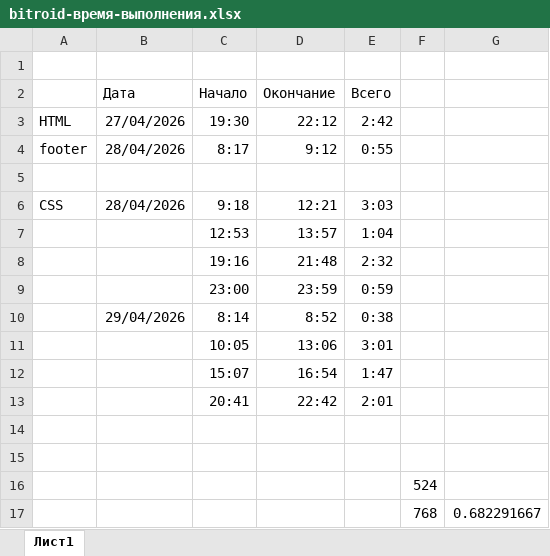
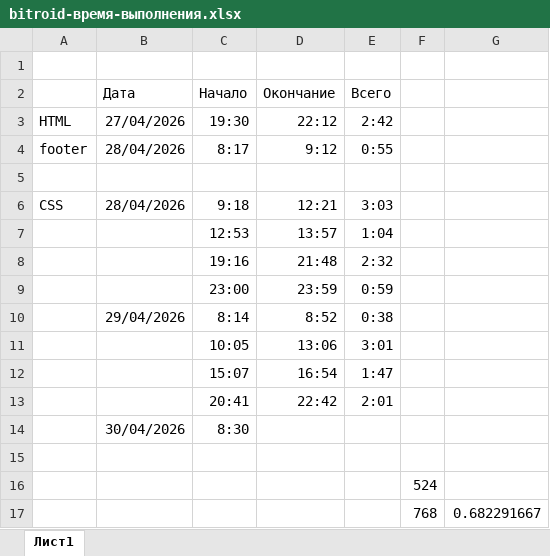
Before and after one commit to my-user-git/bitroid, an Excel workbook: local/bitroid-время-выполнения.xlsx, sheet Лист1, drawn as a sheet; values as stored, in another font and other column widths than the file's, no borders; the diff names each change by its address in the sheet, - before the commit and + after, or states it on an @@ line.

```diff
--- a/local/bitroid-время-выполнения.xlsx (sheet Лист1)
+++ b/local/bitroid-время-выполнения.xlsx (sheet Лист1)
-row 14: (empty)
+row 14:  | 30/04/2026 | 8:30
```
Also changed, not shown: 8 other files.
